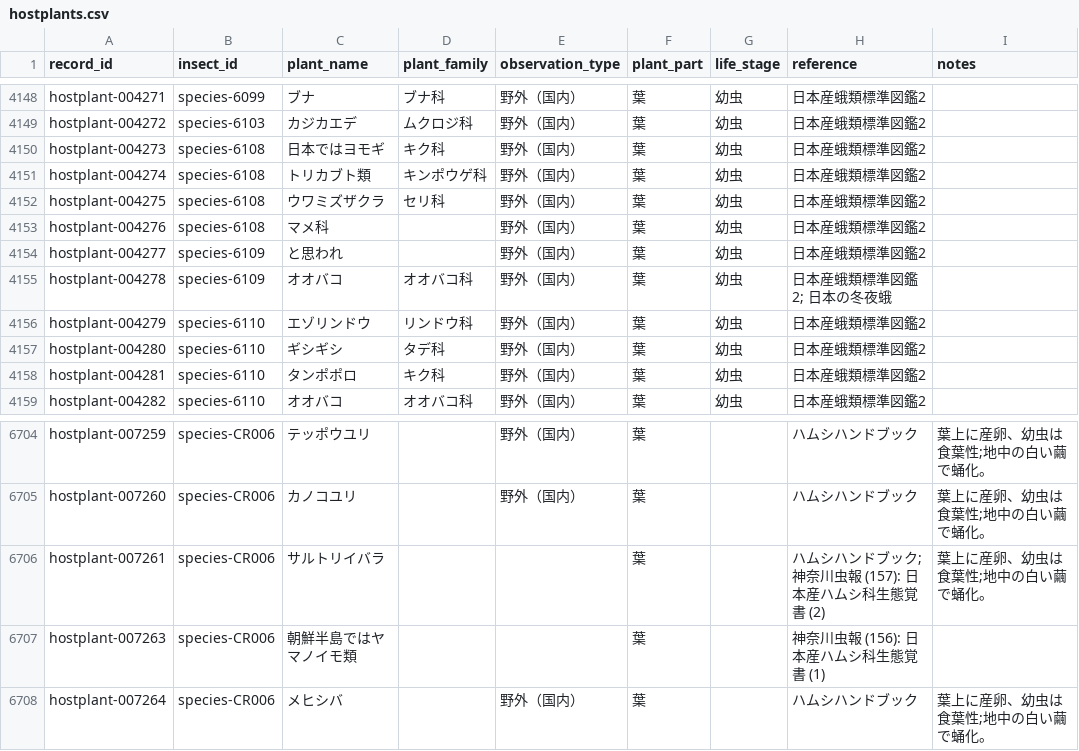
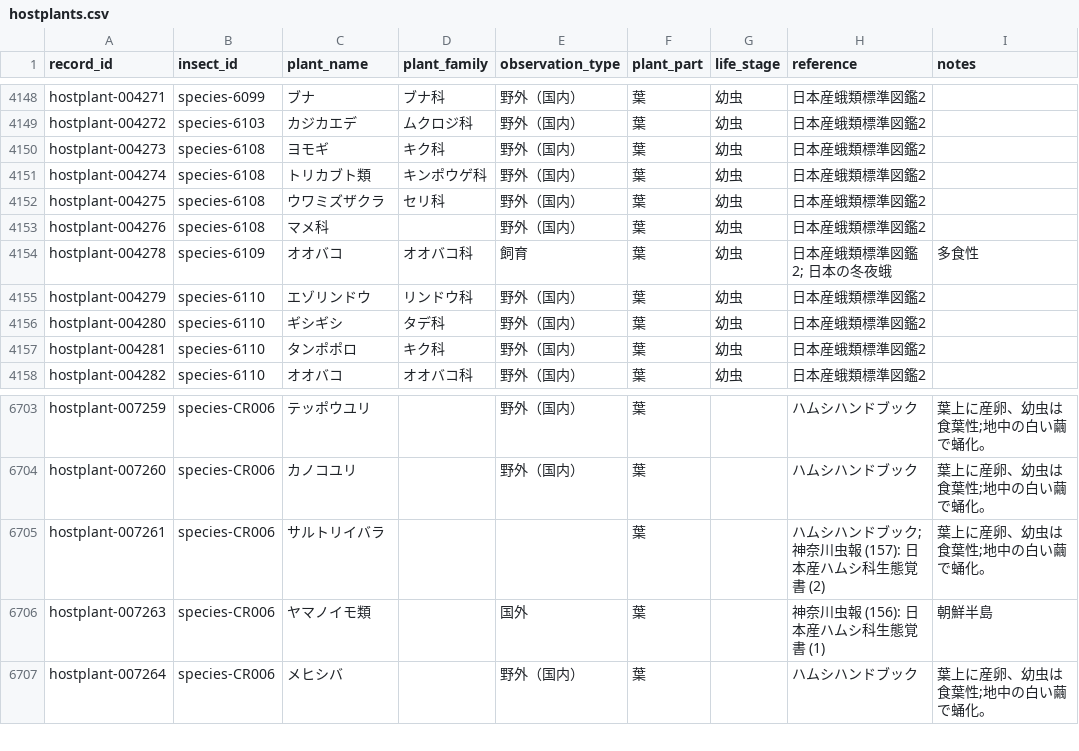
Before and after one commit to orau98/orau98.github.io, a CSV file: public/hostplants.csv, drawn as a sheet; only a part is shown, gaps mark what is left out.

Commit message:
chore(data): remove redundant hostplants row at line 4154 (duplicate オオバコ without family)

```diff
--- a/public/hostplants.csv
+++ b/public/hostplants.csv
@@ -4149,3 +4149,3 @@ hostplant-004271,species-6099,ブナ,ブナ科,野外（国内）,葉,幼虫,日
 hostplant-004272,species-6103,カジカエデ,ムクロジ科,野外（国内）,葉,幼虫,日本産蛾類標準図鑑2,
-hostplant-004273,species-6108,日本ではヨモギ,キク科,野外（国内）,葉,幼虫,日本産蛾類標準図鑑2,
+hostplant-004273,species-6108,ヨモギ,キク科,野外（国内）,葉,幼虫,日本産蛾類標準図鑑2,
 hostplant-004274,species-6108,トリカブト類,キンポウゲ科,野外（国内）,葉,幼虫,日本産蛾類標準図鑑2,
@@ -4153,4 +4153,3 @@ hostplant-004275,species-6108,ウワミズザクラ,セリ科,野外（国内）
 hostplant-004276,species-6108,マメ科,,野外（国内）,葉,幼虫,日本産蛾類標準図鑑2,
-hostplant-004277,species-6109,と思われ,,野外（国内）,葉,幼虫,日本産蛾類標準図鑑2,
-hostplant-004278,species-6109,オオバコ,オオバコ科,野外（国内）,葉,幼虫,日本産蛾類標準図鑑2; 日本の冬夜蛾,
+hostplant-004278,species-6109,オオバコ,オオバコ科,飼育,葉,幼虫,日本産蛾類標準図鑑2; 日本の冬夜蛾,多食性
 hostplant-004279,species-6110,エゾリンドウ,リンドウ科,野外（国内）,葉,幼虫,日本産蛾類標準図鑑2,
@@ -6706,3 +6705,3 @@ hostplant-007260,species-CR006,カノコユリ,,野外（国内）,葉,,ハム
 hostplant-007261,species-CR006,サルトリイバラ,,,葉,,ハムシハンドブック; 神奈川虫報 (157): 日本産ハムシ科生態覚書 (2),葉上に産卵、幼虫は食葉性;地中の白い繭で蛹化。
-hostplant-007263,species-CR006,朝鮮半島ではヤマノイモ類,,,葉,,神奈川虫報 (156): 日本産ハムシ科生態覚書 (1),
+hostplant-007263,species-CR006,ヤマノイモ類,,国外,葉,,神奈川虫報 (156): 日本産ハムシ科生態覚書 (1),朝鮮半島
 hostplant-007264,species-CR006,メヒシバ,,野外（国内）,葉,,ハムシハンドブック,葉上に産卵、幼虫は食葉性;地中の白い繭で蛹化。
```
